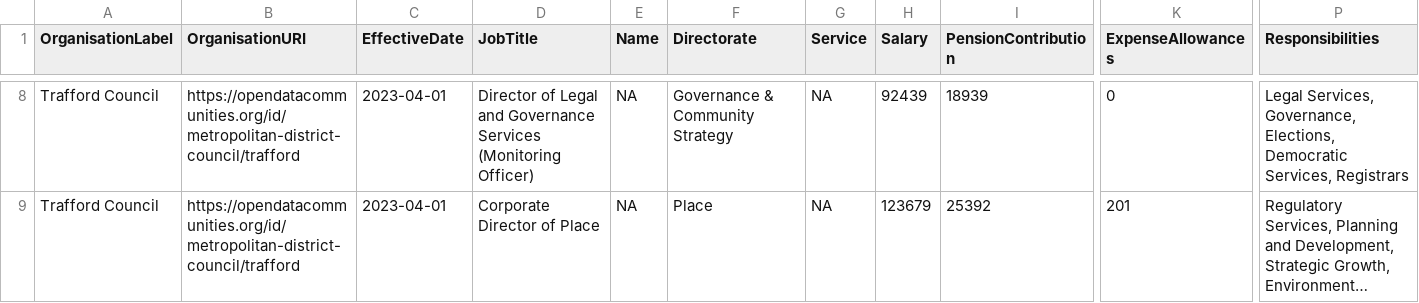
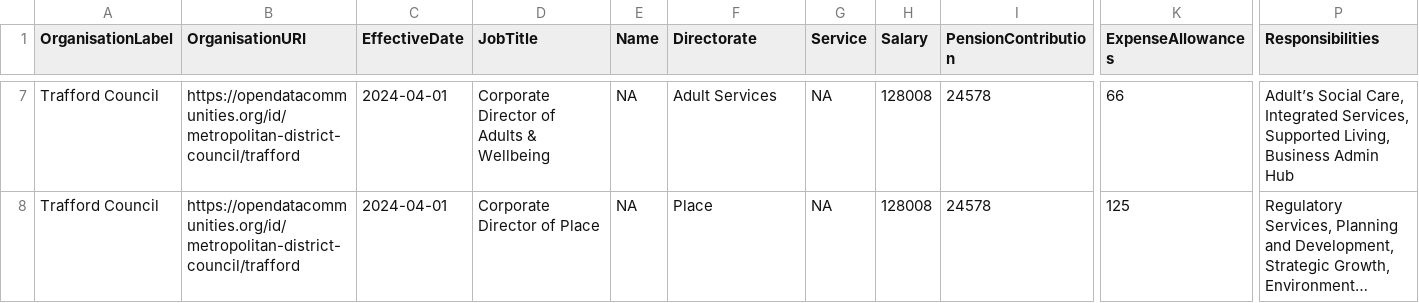
Before and after one commit to traffordDataLab/council_open_data, a CSV file: transparency_code/senior_salaries/senior_salaries_employees.csv, drawn as a sheet; only a part is shown, gaps mark what is left out; long unchanged cells end in …; addresses are those after the commit; the diff covers the shown part only; the diff names each change by its address in the sheet, - before the commit and + after, or states it on an @@ line.

```diff
--- a/transparency_code/senior_salaries/senior_salaries_employees.csv
+++ b/transparency_code/senior_salaries/senior_salaries_employees.csv
-C7:C8 (EffectiveDate): 2023-04-01
+C7:C8 (EffectiveDate): 2024-04-01
-D7 (JobTitle): Director of Legal and Governance Services (Monitoring Officer)
+D7 (JobTitle): Corporate Director of Adults & Wellbeing
-F7 (Directorate): Governance & Community Strategy
+F7 (Directorate): Adult Services
-H7 (Salary): 92439
+H7 (Salary): 128008
-I7 (PensionContribution): 18939
+I7 (PensionContribution): 24578
-K7 (ExpenseAllowances): 0
+K7 (ExpenseAllowances): 66
-P7 (Responsibilities): Legal Services, Governance, Elections, Democratic Services, Registrars
+P7 (Responsibilities): Adult’s Social Care, Integrated Services, Supported Living, Business Admin Hub
-H8 (Salary): 123679
+H8 (Salary): 128008
-I8 (PensionContribution): 25392
+I8 (PensionContribution): 24578
-K8 (ExpenseAllowances): 201
+K8 (ExpenseAllowances): 125
```
Also changed, not shown: 1 removed row and 40 edited cells elsewhere in this file, transparency_code/senior_salaries/senior_salaries_count.csv, 8 other files.
